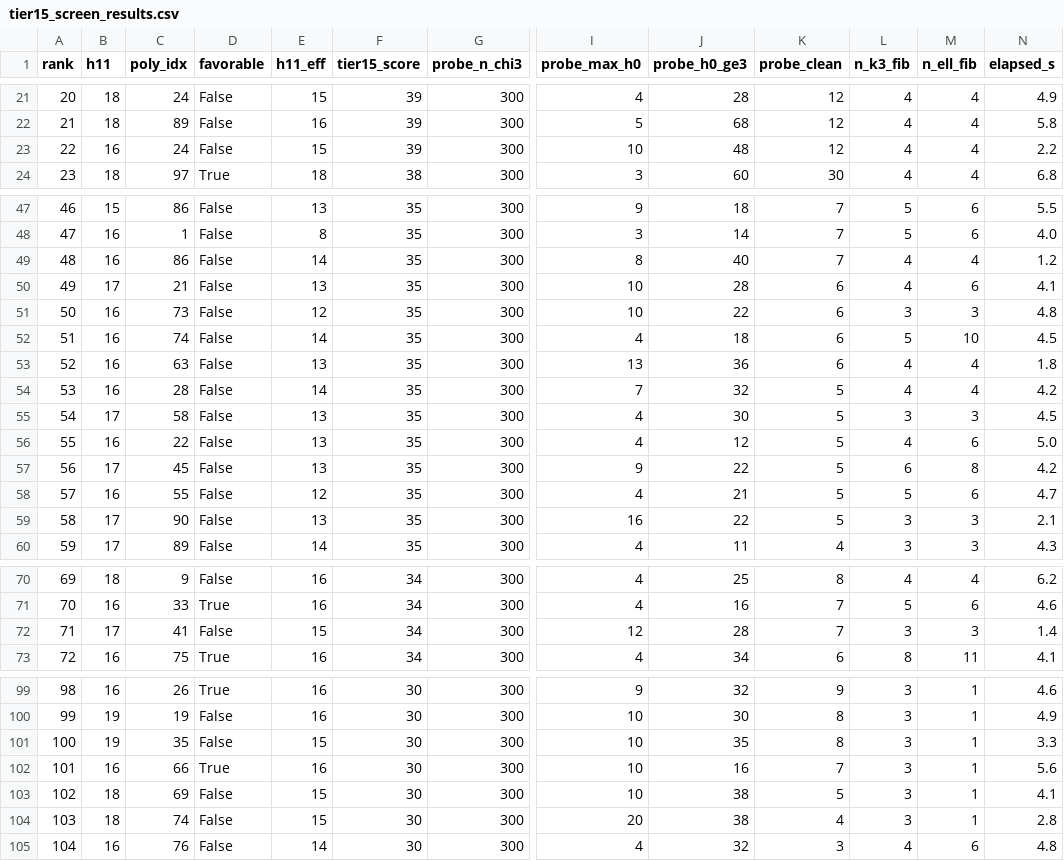
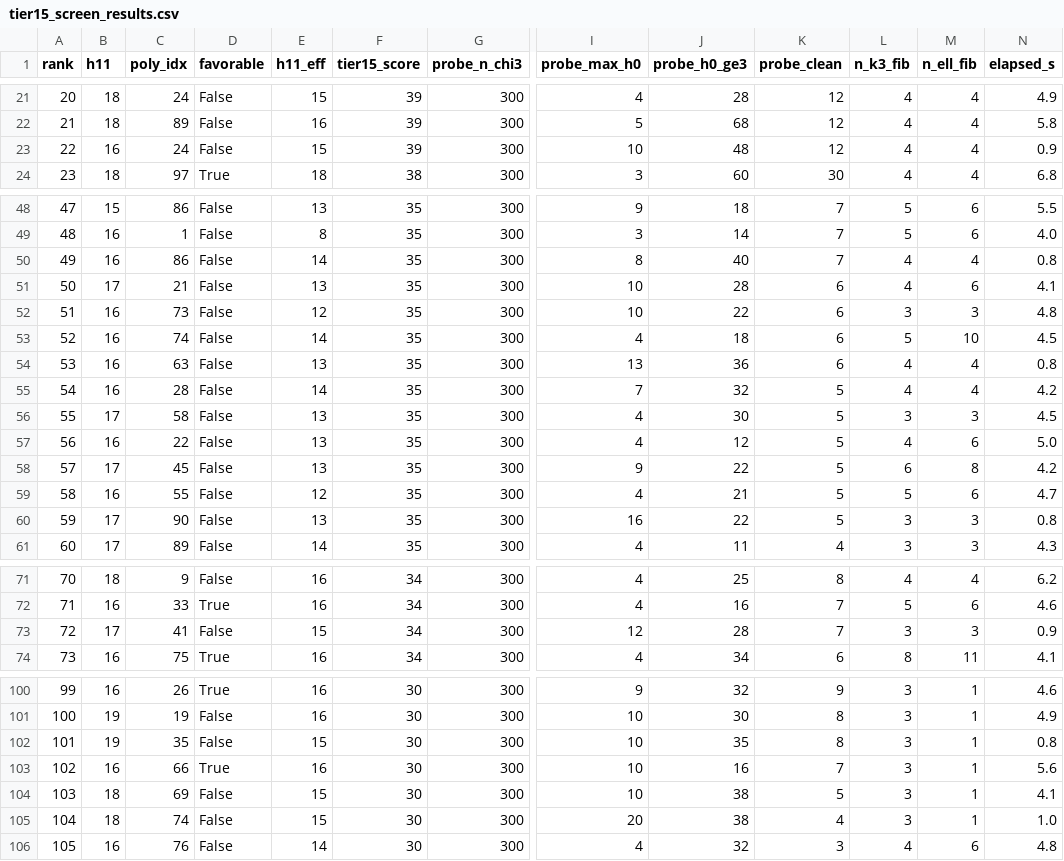
Before and after one commit to sethc5/cytools_project, a CSV file: results/tier15_screen_results.csv, drawn as a sheet; only a part is shown, gaps mark what is left out; addresses are those after the commit; the diff covers the shown part only; the diff names each change by its address in the sheet, - before the commit and + after, or states it on an @@ line.

```diff
--- a/results/tier15_screen_results.csv
+++ b/results/tier15_screen_results.csv
-N23 (elapsed_s): 2.2
+N23 (elapsed_s): 0.9
@@ column A (rank) renumbered from row 43 down @@
-N50 (elapsed_s): 1.2
+N50 (elapsed_s): 0.8
-N54 (elapsed_s): 1.8
+N54 (elapsed_s): 0.8
-N60 (elapsed_s): 2.1
+N60 (elapsed_s): 0.8
-N73 (elapsed_s): 1.4
+N73 (elapsed_s): 0.9
-N102 (elapsed_s): 3.3
+N102 (elapsed_s): 0.8
-N105 (elapsed_s): 2.8
+N105 (elapsed_s): 1.0
```
Also changed, not shown: 1 added row and 12 edited cells elsewhere in this file, results/tier1_screen_results.csv, results/tier2_screen_results.csv, 1 other file.
